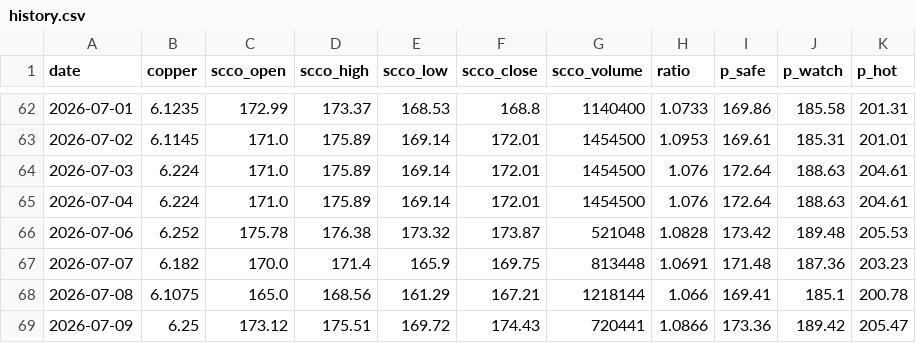
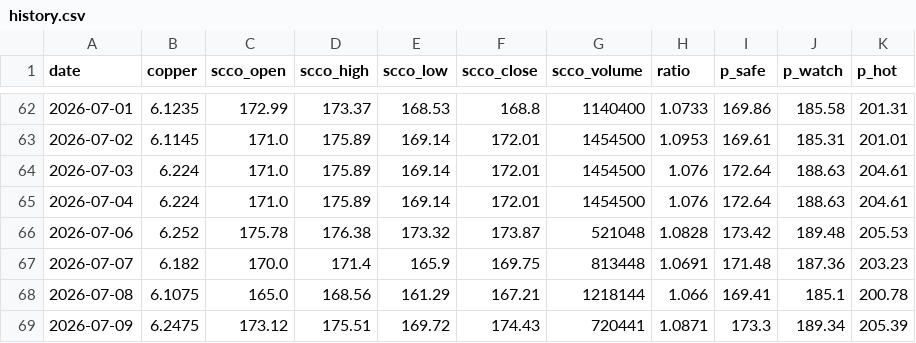
Before and after one commit to yang-xianfeng/SCCO-Monitor, a CSV file: data/history.csv, drawn as a sheet; only a part is shown, gaps mark what is left out.

```diff
--- a/data/history.csv
+++ b/data/history.csv
@@ -68,2 +68,2 @@ date,copper,scco_open,scco_high,scco_low,scco_close,scco_volume,ratio,p_safe,p_w
 2026-07-08,6.1075,165.0,168.56,161.29,167.21,1218144,1.066,169.41,185.1,200.78
-2026-07-09,6.25,173.12,175.51,169.72,174.43,720441,1.0866,173.36,189.42,205.47
+2026-07-09,6.2475,173.12,175.51,169.72,174.43,720441,1.0871,173.3,189.34,205.39
```
Also changed, not shown: 1 other file.
